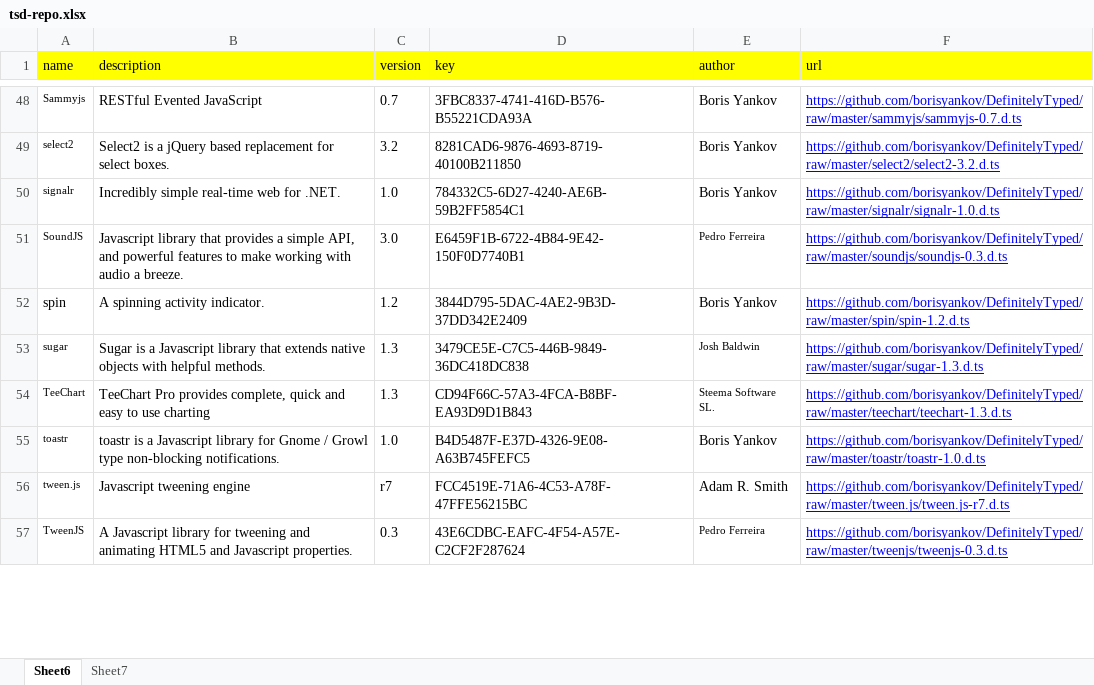
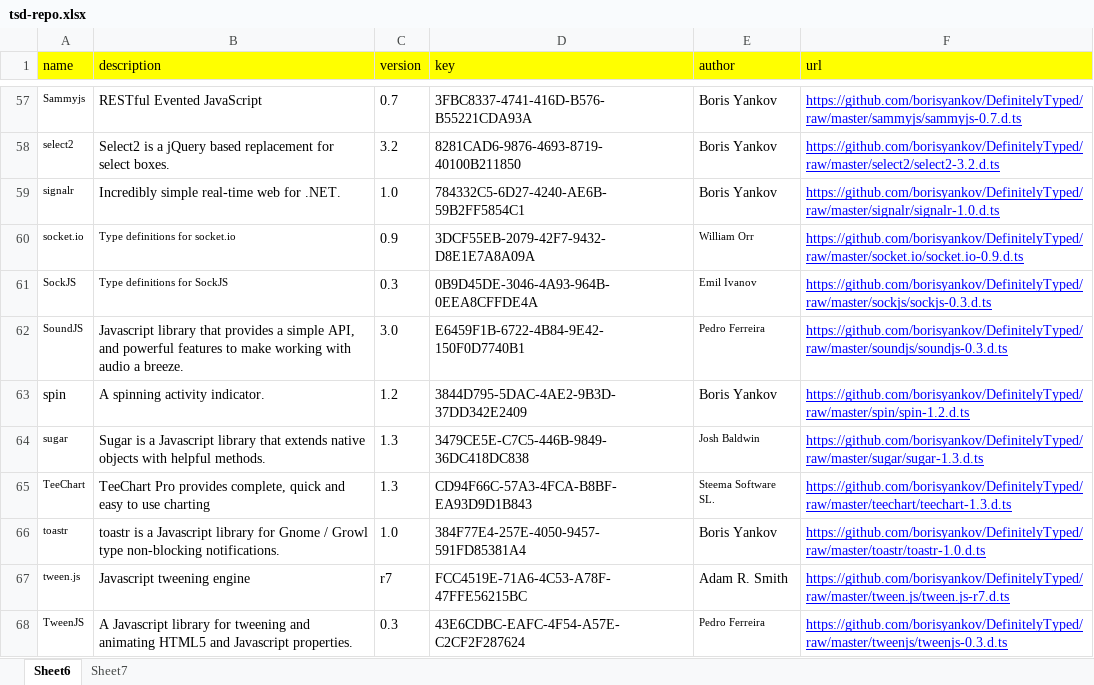
Before and after one commit to DefinitelyTyped/tsd, an Excel workbook: src/tsd-repo.xlsx, sheet Sheet6, drawn as a sheet; only a part is shown, gaps mark what is left out; values as stored, in another font and other column widths than the file's, no borders; addresses are those after the commit; the diff covers the shown part only; the diff names each change by its address in the sheet, - before the commit and + after, or states it on an @@ line.

```diff
--- a/src/tsd-repo.xlsx (sheet Sheet6)
+++ b/src/tsd-repo.xlsx (sheet Sheet6)
+row 60: socket.io | Type definitions for socket.io | 0.9 | 3DCF55EB-2079-42F7-9432-D8E1E7A8A09A | William Orr | https://github.com/borisyankov/DefinitelyTyped/raw/master/socket.io/socket.io-0.9.d.ts
+row 61: SockJS | Type definitions for SockJS | 0.3 | 0B9D45DE-3046-4A93-964B-0EEA8CFFDE4A | Emil Ivanov | https://github.com/borisyankov/DefinitelyTyped/raw/master/sockjs/sockjs-0.3.d.ts
-D66 (key): B4D5487F-E37D-4326-9E08-A63B745FEFC5
+D66 (key): 384F77E4-257E-4050-9457-591FD85381A4
```
Also changed, not shown: 14 added rows and 5 edited cells elsewhere in this sheet, sheet Sheet7, formulas that keep their value, 1 other file.
